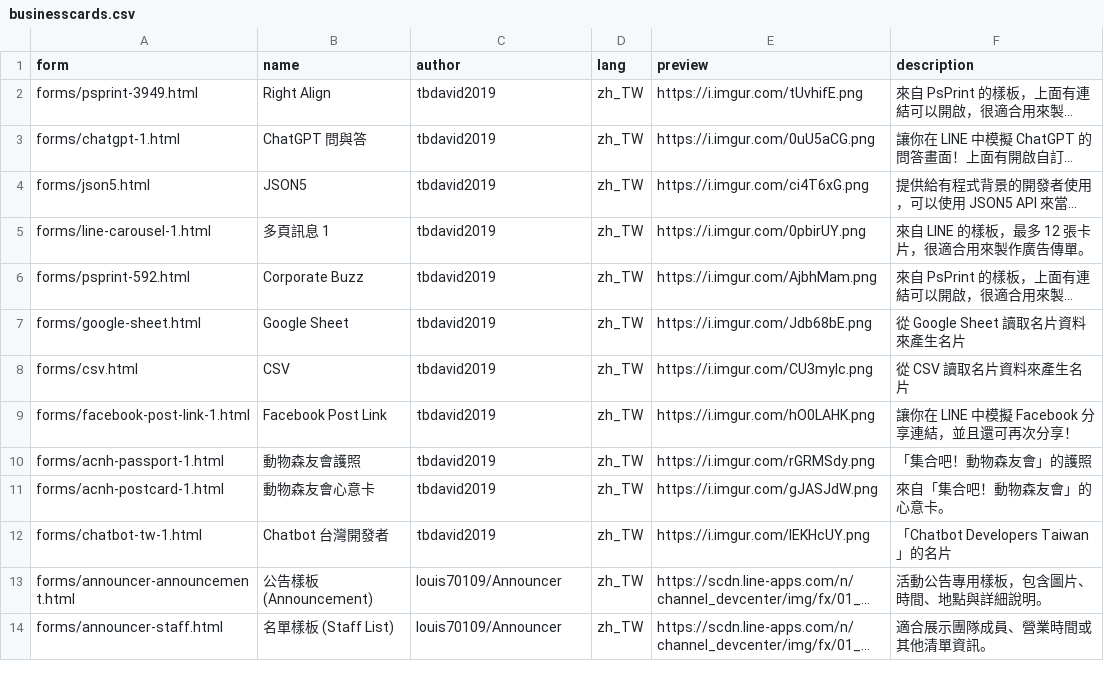
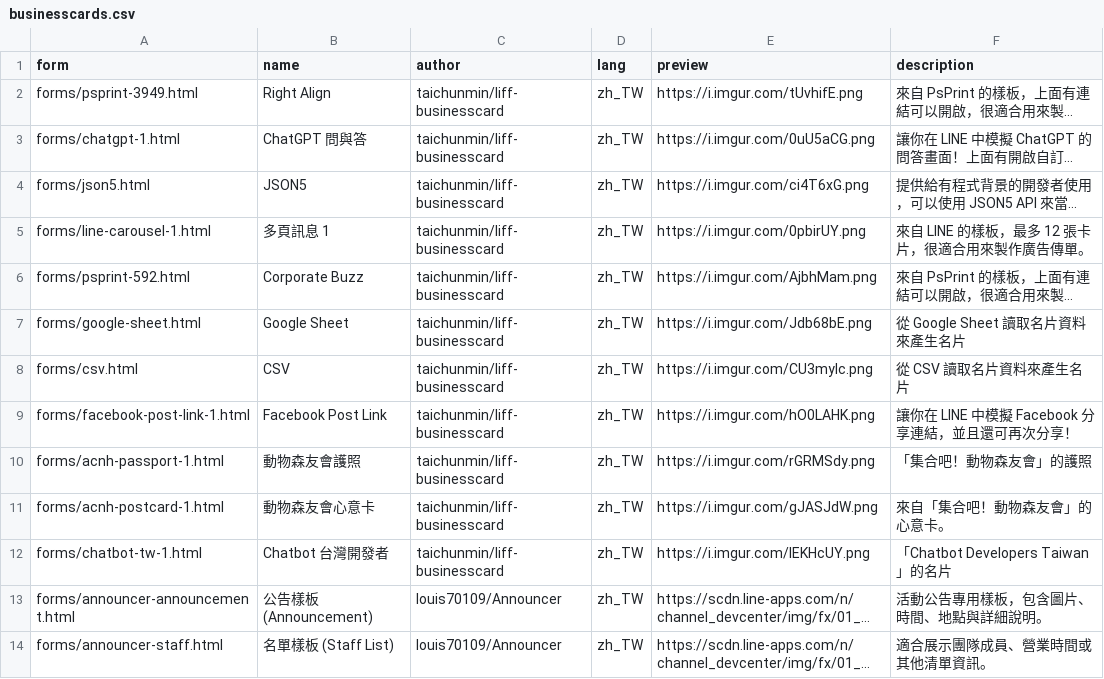
Before and after one commit to tbdavid2019/line-liff-namecard, a CSV file: src/businesscards.csv, drawn as a sheet; only a part is shown; long unchanged cells end in …; the diff names each change by its address in the sheet, - before the commit and + after, or states it on an @@ line.

Commit message:
chore: Update business card data in `businesscards.csv`

```diff
--- a/src/businesscards.csv
+++ b/src/businesscards.csv
-C2:C12 (author): tbdavid2019
+C2:C12 (author): taichunmin/liff-businesscard
```
